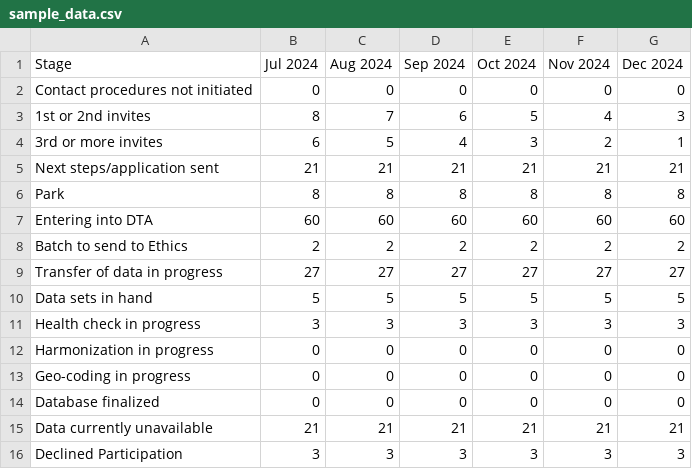
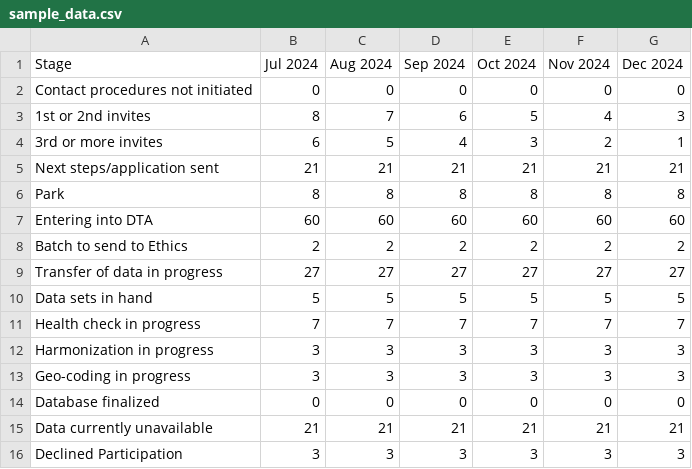
Before and after one commit to Logic06183/Heat_Project-1, a CSV file: sample_data.csv, drawn as a sheet.

```diff
--- a/sample_data.csv
+++ b/sample_data.csv
@@ -10,5 +10,5 @@ Transfer of data in progress,27,27,27,27,27,27
 Data sets in hand,5,5,5,5,5,5
-Health check in progress,3,3,3,3,3,3
-Harmonization in progress,0,0,0,0,0,0
-Geo-coding in progress,0,0,0,0,0,0
+Health check in progress,7,7,7,7,7,7
+Harmonization in progress,3,3,3,3,3,3
+Geo-coding in progress,3,3,3,3,3,3
 Database finalized,0,0,0,0,0,0
```
Also changed, not shown: johannesburg_data.csv, 4 other files.
